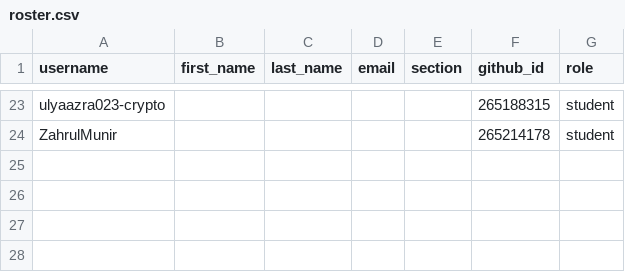
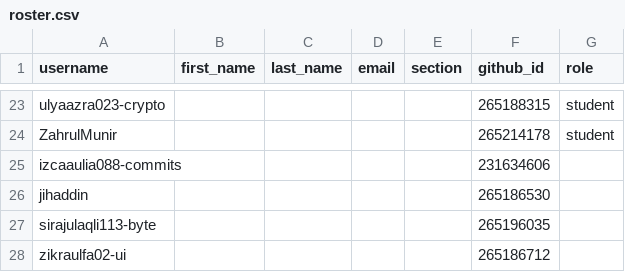
Before and after one commit to tik-pnl/classroom50, a CSV file: 2024-trkj-d/roster.csv, drawn as a sheet; only a part is shown, gaps mark what is left out; the diff names each change by its address in the sheet, - before the commit and + after, or states it on an @@ line.

Commit message:
[Classroom 50] Add 4 student s: 2024-trkj-d

```diff
--- a/2024-trkj-d/roster.csv
+++ b/2024-trkj-d/roster.csv
+row 25: izcaaulia088-commits |  |  |  |  | 231634606
+row 26: jihaddin |  |  |  |  | 265186530
+row 27: sirajulaqli113-byte |  |  |  |  | 265196035
+row 28: zikraulfa02-ui |  |  |  |  | 265186712
```
